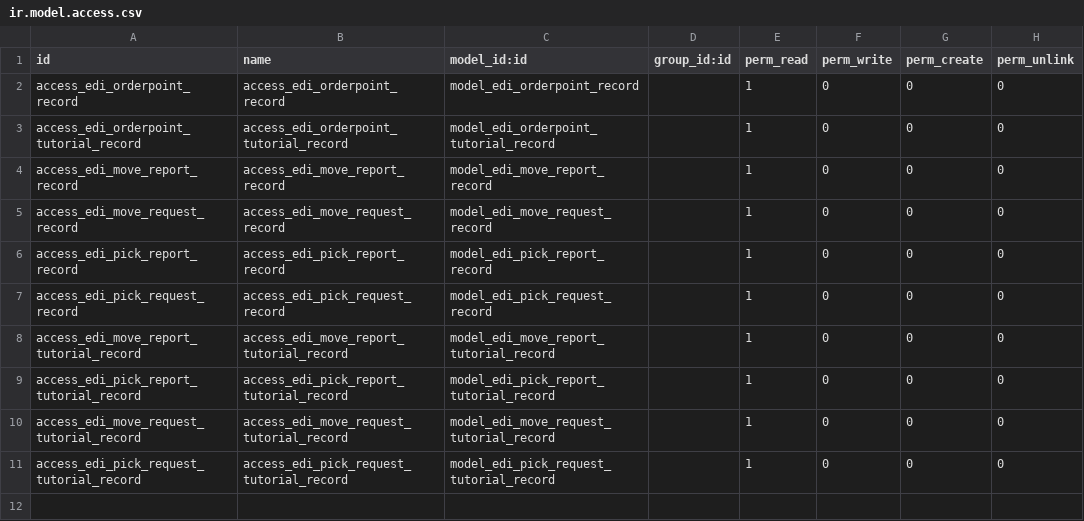
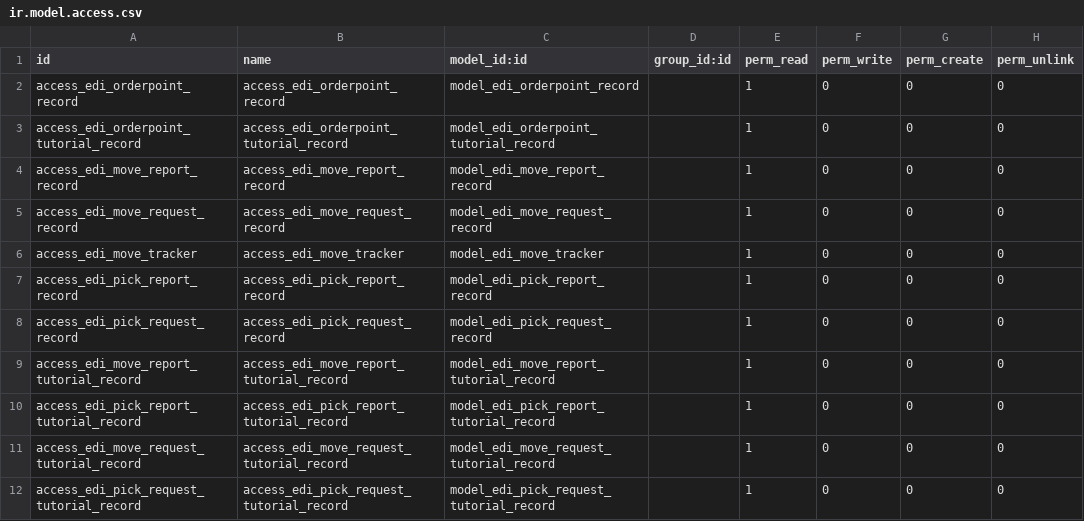
Before and after one commit to mcb30/odoo-edi, a CSV file: addons/edi_stock/security/ir.model.access.csv, drawn as a sheet; the diff names each change by its address in the sheet, - before the commit and + after, or states it on an @@ line.

Commit message:
[ADD] edi_stock: Create generic concept of an EDI move tracker
Create a model representing a generic tracking identity that can be
associated with stock moves and subsequently used to associate a stock
transfer report with the originating stock transfer request.

Signed-off-by: Michael Brown <mbrown@fensystems.co.uk>

```diff
--- a/addons/edi_stock/security/ir.model.access.csv
+++ b/addons/edi_stock/security/ir.model.access.csv
+row 6: access_edi_move_tracker | access_edi_move_tracker | model_edi_move_tracker |  | 1 | 0 | 0 | 0
```
Also changed, not shown: 4 other files.
